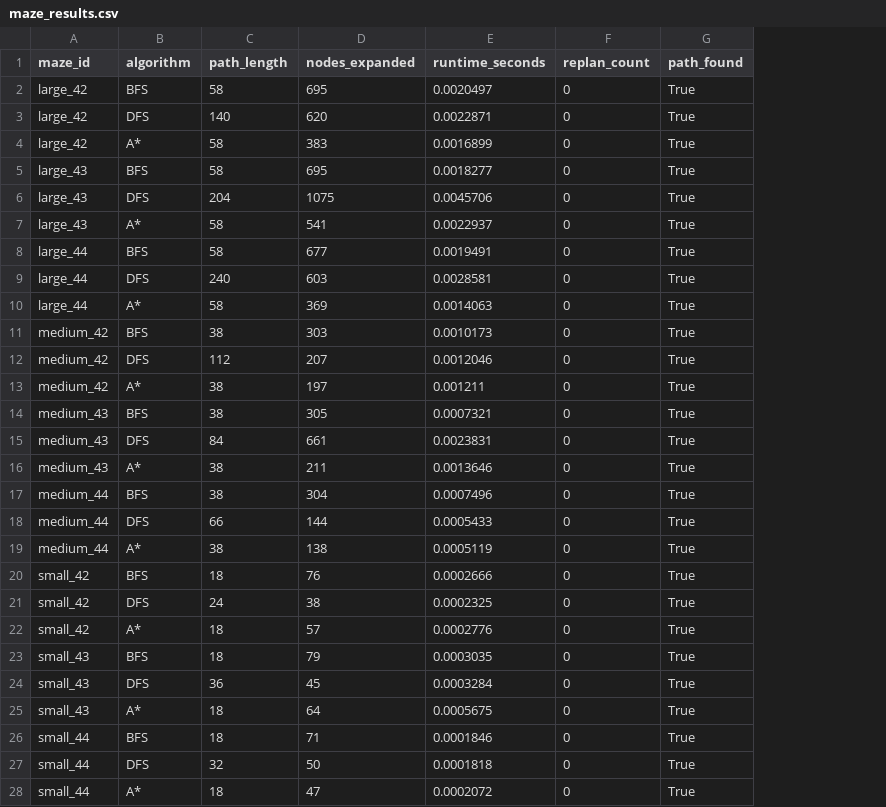
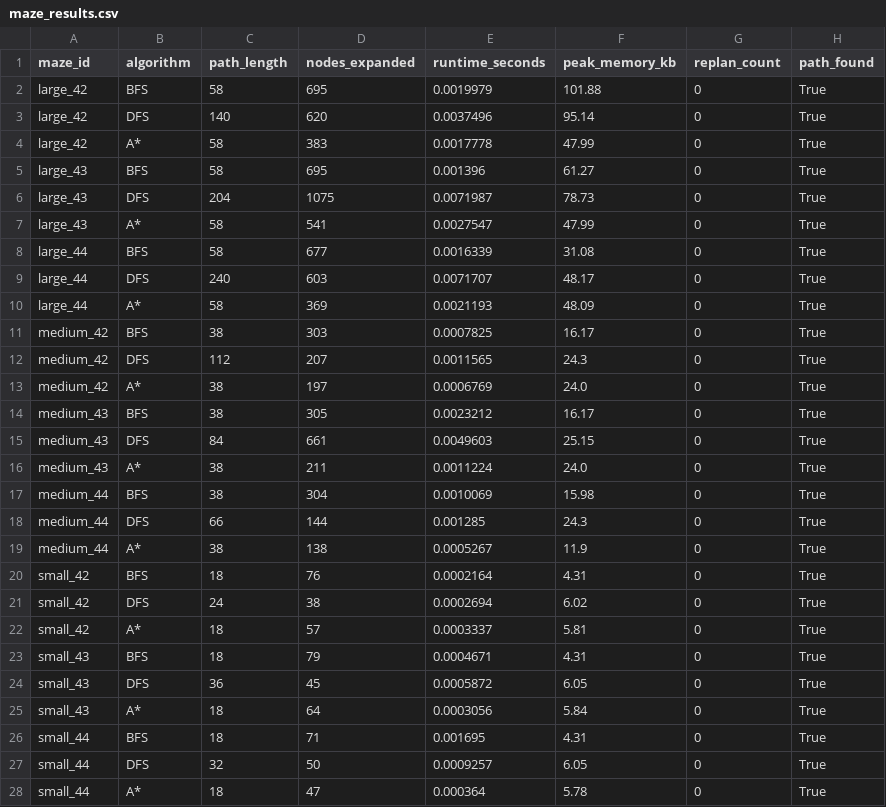
Before and after one commit to Neerajlo/foundations-d2-maze-solving-robot, a CSV file: results/maze_results.csv, drawn as a sheet; the diff names each change by its address in the sheet, - before the commit and + after, or states it on an @@ line.

Commit message:
Week 4: Complete BFS baseline experiments and memory tracking

```diff
--- a/results/maze_results.csv
+++ b/results/maze_results.csv
+column F (peak_memory_kb), rows 2-28: 101.88 | 95.14 | 47.99 | 61.27 | 78.73 | 47.99 | 31.08 | 48.17 | 48.09 | 16.17 | 24.3 | 24.0 | 16.17 | 25.15 | 24.0 | 15.98 | 24.3 | 11.9 | 4.31 | 6.02 | 5.81 | 4.31 | 6.05 | 5.84 | 4.31 | 6.05 | 5.78
-E2 (runtime_seconds): 0.0020497
+E2 (runtime_seconds): 0.0019979
-E3 (runtime_seconds): 0.0022871
+E3 (runtime_seconds): 0.0037496
-E4 (runtime_seconds): 0.0016899
+E4 (runtime_seconds): 0.0017778
-E5 (runtime_seconds): 0.0018277
+E5 (runtime_seconds): 0.001396
-E6 (runtime_seconds): 0.0045706
+E6 (runtime_seconds): 0.0071987
-E7 (runtime_seconds): 0.0022937
+E7 (runtime_seconds): 0.0027547
-E8 (runtime_seconds): 0.0019491
+E8 (runtime_seconds): 0.0016339
-E9 (runtime_seconds): 0.0028581
+E9 (runtime_seconds): 0.0071707
-E10 (runtime_seconds): 0.0014063
+E10 (runtime_seconds): 0.0021193
-E11 (runtime_seconds): 0.0010173
+E11 (runtime_seconds): 0.0007825
-E12 (runtime_seconds): 0.0012046
+E12 (runtime_seconds): 0.0011565
-E13 (runtime_seconds): 0.001211
+E13 (runtime_seconds): 0.0006769
-E14 (runtime_seconds): 0.0007321
+E14 (runtime_seconds): 0.0023212
-E15 (runtime_seconds): 0.0023831
+E15 (runtime_seconds): 0.0049603
-E16 (runtime_seconds): 0.0013646
+E16 (runtime_seconds): 0.0011224
-E17 (runtime_seconds): 0.0007496
+E17 (runtime_seconds): 0.0010069
-E18 (runtime_seconds): 0.0005433
+E18 (runtime_seconds): 0.001285
-E19 (runtime_seconds): 0.0005119
+E19 (runtime_seconds): 0.0005267
-E20 (runtime_seconds): 0.0002666
+E20 (runtime_seconds): 0.0002164
-E21 (runtime_seconds): 0.0002325
+E21 (runtime_seconds): 0.0002694
-E22 (runtime_seconds): 0.0002776
+E22 (runtime_seconds): 0.0003337
-E23 (runtime_seconds): 0.0003035
+E23 (runtime_seconds): 0.0004671
-E24 (runtime_seconds): 0.0003284
+E24 (runtime_seconds): 0.0005872
-E25 (runtime_seconds): 0.0005675
+E25 (runtime_seconds): 0.0003056
-E26 (runtime_seconds): 0.0001846
+E26 (runtime_seconds): 0.001695
-E27 (runtime_seconds): 0.0001818
+E27 (runtime_seconds): 0.0009257
-E28 (runtime_seconds): 0.0002072
+E28 (runtime_seconds): 0.000364
```
Also changed, not shown: 3 other files.
